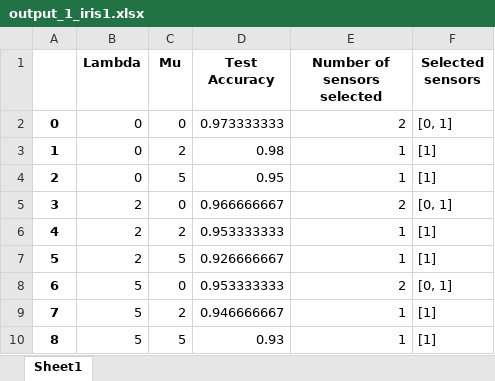
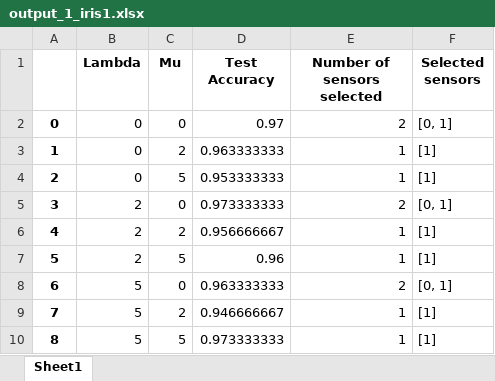
Before and after one commit to Aytijhya/Sensor-Selection, an Excel workbook: output_1_iris1.xlsx, sheet Sheet1, drawn as a sheet; values as stored, in another font and other column widths than the file's, no borders; the diff names each change by its address in the sheet, - before the commit and + after, or states it on an @@ line.

```diff
--- a/output_1_iris1.xlsx (sheet Sheet1)
+++ b/output_1_iris1.xlsx (sheet Sheet1)
-D2 (Test Accuracy): 0.973333333
+D2 (Test Accuracy): 0.97
-D3 (Test Accuracy): 0.98
+D3 (Test Accuracy): 0.963333333
-D4 (Test Accuracy): 0.95
+D4 (Test Accuracy): 0.953333333
-D5 (Test Accuracy): 0.966666667
+D5 (Test Accuracy): 0.973333333
-D6 (Test Accuracy): 0.953333333
+D6 (Test Accuracy): 0.956666667
-D7 (Test Accuracy): 0.926666667
+D7 (Test Accuracy): 0.96
-D8 (Test Accuracy): 0.953333333
+D8 (Test Accuracy): 0.963333333
-D10 (Test Accuracy): 0.93
+D10 (Test Accuracy): 0.973333333
```
Also changed, not shown: 8 other files.
